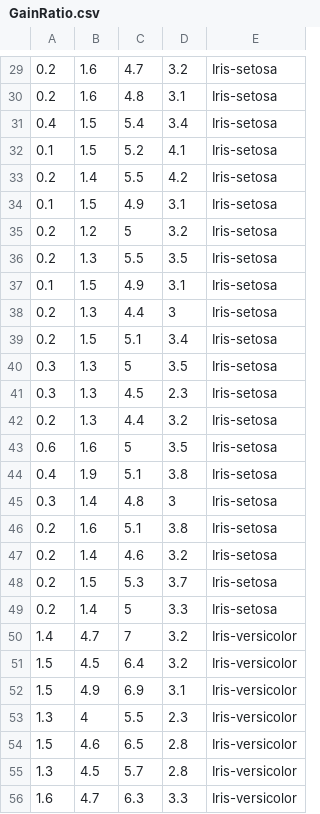
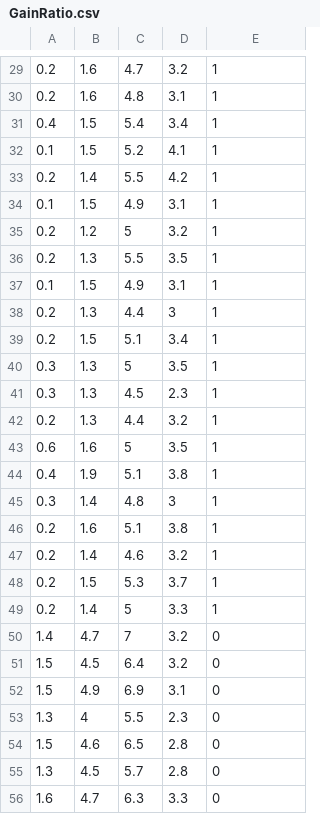
Before and after one commit to luzhixiu/M2ROC, a CSV file: FeatureSelected/GainRatio.csv, drawn as a sheet; only a part is shown, gaps mark what is left out; the diff covers the shown part only.

```diff
--- a/FeatureSelected/GainRatio.csv
+++ b/FeatureSelected/GainRatio.csv
@@ -29,28 +29,28 @@
-0.2,1.6,4.7,3.2,Iris-setosa
-0.2,1.6,4.8,3.1,Iris-setosa
-0.4,1.5,5.4,3.4,Iris-setosa
-0.1,1.5,5.2,4.1,Iris-setosa
-0.2,1.4,5.5,4.2,Iris-setosa
-0.1,1.5,4.9,3.1,Iris-setosa
-0.2,1.2,5,3.2,Iris-setosa
-0.2,1.3,5.5,3.5,Iris-setosa
-0.1,1.5,4.9,3.1,Iris-setosa
-0.2,1.3,4.4,3,Iris-setosa
-0.2,1.5,5.1,3.4,Iris-setosa
-0.3,1.3,5,3.5,Iris-setosa
-0.3,1.3,4.5,2.3,Iris-setosa
-0.2,1.3,4.4,3.2,Iris-setosa
-0.6,1.6,5,3.5,Iris-setosa
-0.4,1.9,5.1,3.8,Iris-setosa
-0.3,1.4,4.8,3,Iris-setosa
-0.2,1.6,5.1,3.8,Iris-setosa
-0.2,1.4,4.6,3.2,Iris-setosa
-0.2,1.5,5.3,3.7,Iris-setosa
-0.2,1.4,5,3.3,Iris-setosa
-1.4,4.7,7,3.2,Iris-versicolor
-1.5,4.5,6.4,3.2,Iris-versicolor
-1.5,4.9,6.9,3.1,Iris-versicolor
-1.3,4,5.5,2.3,Iris-versicolor
-1.5,4.6,6.5,2.8,Iris-versicolor
-1.3,4.5,5.7,2.8,Iris-versicolor
-1.6,4.7,6.3,3.3,Iris-versicolor
+0.2,1.6,4.7,3.2,1
+0.2,1.6,4.8,3.1,1
+0.4,1.5,5.4,3.4,1
+0.1,1.5,5.2,4.1,1
+0.2,1.4,5.5,4.2,1
+0.1,1.5,4.9,3.1,1
+0.2,1.2,5,3.2,1
+0.2,1.3,5.5,3.5,1
+0.1,1.5,4.9,3.1,1
+0.2,1.3,4.4,3,1
+0.2,1.5,5.1,3.4,1
+0.3,1.3,5,3.5,1
+0.3,1.3,4.5,2.3,1
+0.2,1.3,4.4,3.2,1
+0.6,1.6,5,3.5,1
+0.4,1.9,5.1,3.8,1
+0.3,1.4,4.8,3,1
+0.2,1.6,5.1,3.8,1
+0.2,1.4,4.6,3.2,1
+0.2,1.5,5.3,3.7,1
+0.2,1.4,5,3.3,1
+1.4,4.7,7,3.2,0
+1.5,4.5,6.4,3.2,0
+1.5,4.9,6.9,3.1,0
+1.3,4,5.5,2.3,0
+1.5,4.6,6.5,2.8,0
+1.3,4.5,5.7,2.8,0
+1.6,4.7,6.3,3.3,0
```
Also changed, not shown: 121 edited cells elsewhere in this file, FeatureSelected/InformationGain.csv, FeatureSelected/OneVsRest.csv, 8 other files.
